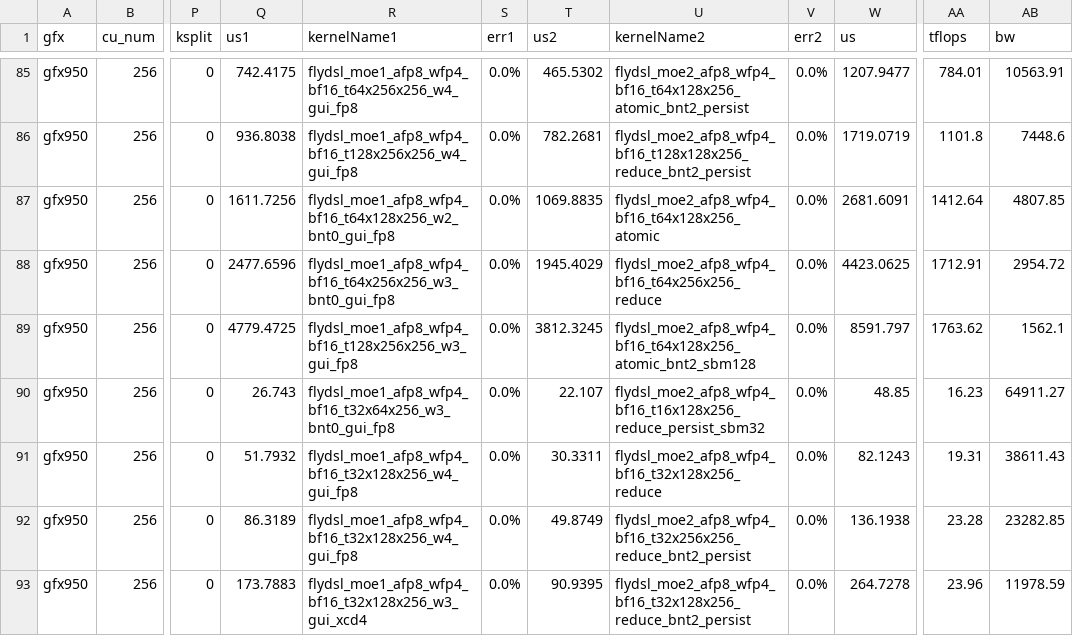
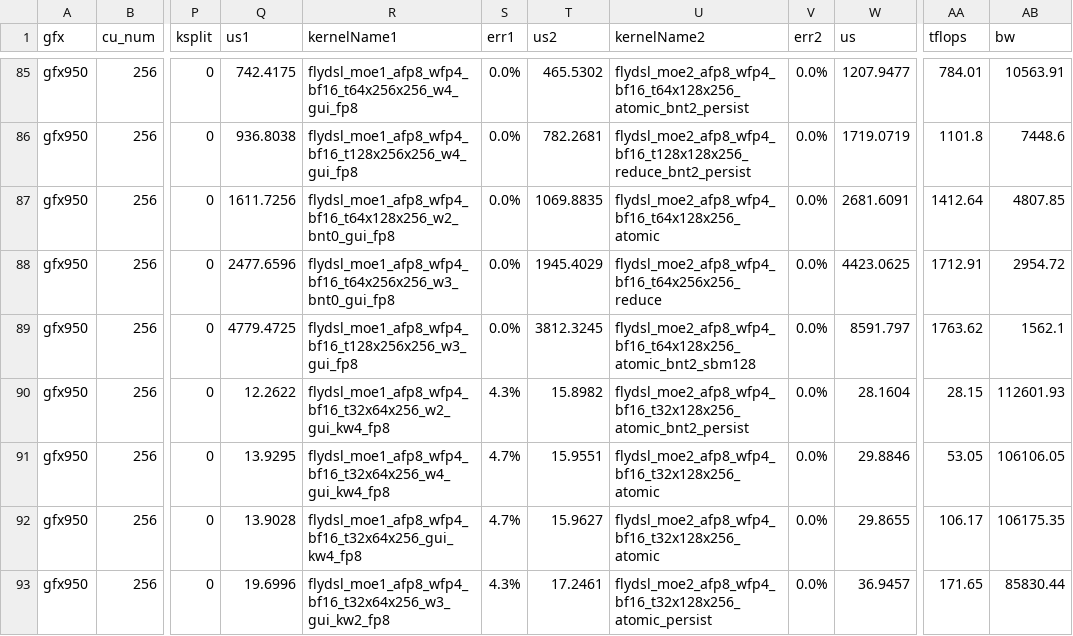
Before and after one commit to steamedMantou/aiter, a CSV file: aiter/configs/model_configs/dsv4_fp8fp4_tuned_fmoe.csv, drawn as a sheet; only a part is shown, gaps mark what is left out; the diff covers the shown part only; the diff names each change by its address in the sheet, - before the commit and + after, or states it on an @@ line.

```diff
--- a/aiter/configs/model_configs/dsv4_fp8fp4_tuned_fmoe.csv
+++ b/aiter/configs/model_configs/dsv4_fp8fp4_tuned_fmoe.csv
-Q90 (us1): 26.743
+Q90 (us1): 12.2622
-R90 (kernelName1): flydsl_moe1_afp8_wfp4_bf16_t32x64x256_w3_bnt0_gui_fp8
+R90 (kernelName1): flydsl_moe1_afp8_wfp4_bf16_t32x64x256_w2_gui_kw4_fp8
-S90 (err1): 0.0%
+S90 (err1): 4.3%
-T90 (us2): 22.107
+T90 (us2): 15.8982
-U90 (kernelName2): flydsl_moe2_afp8_wfp4_bf16_t16x128x256_reduce_persist_sbm32
+U90 (kernelName2): flydsl_moe2_afp8_wfp4_bf16_t32x128x256_atomic_bnt2_persist
-W90 (us): 48.85
+W90 (us): 28.1604
-AA90 (tflops): 16.23
+AA90 (tflops): 28.15
-AB90 (bw): 64911.27
+AB90 (bw): 112601.93
-Q91 (us1): 51.7932
+Q91 (us1): 13.9295
-R91 (kernelName1): flydsl_moe1_afp8_wfp4_bf16_t32x128x256_w4_gui_fp8
+R91 (kernelName1): flydsl_moe1_afp8_wfp4_bf16_t32x64x256_w4_gui_kw4_fp8
-S91:S92 (err1): 0.0%
+S91:S92 (err1): 4.7%
-T91 (us2): 30.3311
+T91 (us2): 15.9551
-U91 (kernelName2): flydsl_moe2_afp8_wfp4_bf16_t32x128x256_reduce
+U91 (kernelName2): flydsl_moe2_afp8_wfp4_bf16_t32x128x256_atomic
-W91 (us): 82.1243
+W91 (us): 29.8846
-AA91 (tflops): 19.31
+AA91 (tflops): 53.05
-AB91 (bw): 38611.43
+AB91 (bw): 106106.05
-Q92 (us1): 86.3189
+Q92 (us1): 13.9028
-R92 (kernelName1): flydsl_moe1_afp8_wfp4_bf16_t32x128x256_w4_gui_fp8
+R92 (kernelName1): flydsl_moe1_afp8_wfp4_bf16_t32x64x256_gui_kw4_fp8
-T92 (us2): 49.8749
+T92 (us2): 15.9627
-U92 (kernelName2): flydsl_moe2_afp8_wfp4_bf16_t32x256x256_reduce_bnt2_persist
+U92 (kernelName2): flydsl_moe2_afp8_wfp4_bf16_t32x128x256_atomic
-W92 (us): 136.1938
+W92 (us): 29.8655
-AA92 (tflops): 23.28
+AA92 (tflops): 106.17
-AB92 (bw): 23282.85
+AB92 (bw): 106175.35
-Q93 (us1): 173.7883
+Q93 (us1): 19.6996
-R93 (kernelName1): flydsl_moe1_afp8_wfp4_bf16_t32x128x256_w3_gui_xcd4
+R93 (kernelName1): flydsl_moe1_afp8_wfp4_bf16_t32x64x256_w3_gui_kw2_fp8
-S93 (err1): 0.0%
+S93 (err1): 4.3%
-T93 (us2): 90.9395
+T93 (us2): 17.2461
-U93 (kernelName2): flydsl_moe2_afp8_wfp4_bf16_t32x128x256_reduce_bnt2_persist
+U93 (kernelName2): flydsl_moe2_afp8_wfp4_bf16_t32x128x256_atomic_persist
-W93 (us): 264.7278
+W93 (us): 36.9457
-AA93 (tflops): 23.96
+AA93 (tflops): 171.65
-AB93 (bw): 11978.59
+AB93 (bw): 85830.44
```
Also changed, not shown: 81 edited cells elsewhere in this file.
